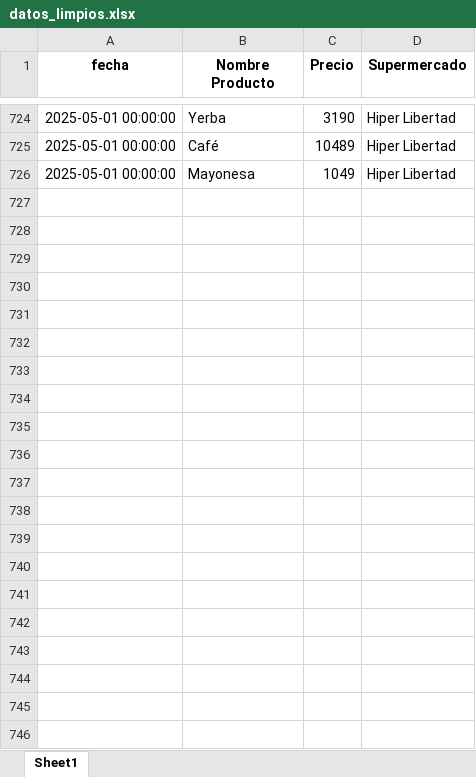
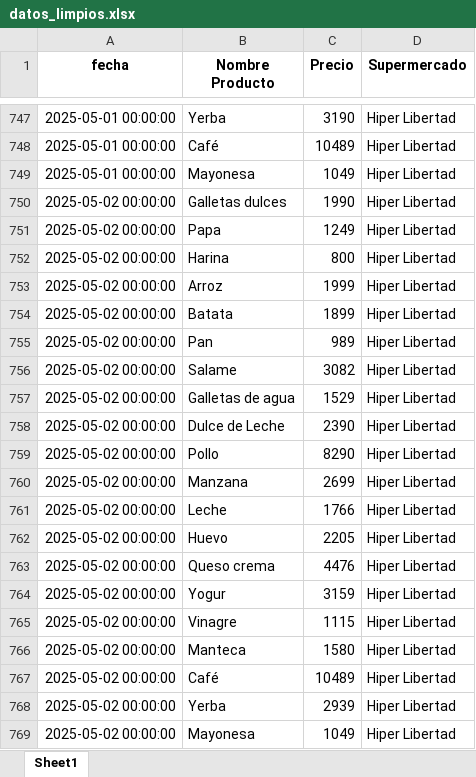
Before and after one commit to manuelpalomeque/Web-Scraper-canasta-basica, an Excel workbook: data/datos_limpios.xlsx, sheet Sheet1, drawn as a sheet; only a part is shown, gaps mark what is left out; values as stored, in another font and other column widths than the file's, no borders; the diff covers the shown part only; the diff names each change by its address in the sheet, - before the commit and + after, or states it on an @@ line.

```diff
--- a/data/datos_limpios.xlsx (sheet Sheet1)
+++ b/data/datos_limpios.xlsx (sheet Sheet1)
+row 750: 2025-05-02 00:00:00 | Galletas dulces | 1990 | Hiper Libertad
+row 751: 2025-05-02 00:00:00 | Papa | 1249 | Hiper Libertad
+row 752: 2025-05-02 00:00:00 | Harina | 800 | Hiper Libertad
+row 753: 2025-05-02 00:00:00 | Arroz | 1999 | Hiper Libertad
+row 754: 2025-05-02 00:00:00 | Batata | 1899 | Hiper Libertad
+row 755: 2025-05-02 00:00:00 | Pan | 989 | Hiper Libertad
+row 756: 2025-05-02 00:00:00 | Salame | 3082 | Hiper Libertad
+row 757: 2025-05-02 00:00:00 | Galletas de agua | 1529 | Hiper Libertad
+row 758: 2025-05-02 00:00:00 | Dulce de Leche | 2390 | Hiper Libertad
+row 759: 2025-05-02 00:00:00 | Pollo | 8290 | Hiper Libertad
+row 760: 2025-05-02 00:00:00 | Manzana | 2699 | Hiper Libertad
+row 761: 2025-05-02 00:00:00 | Leche | 1766 | Hiper Libertad
+row 762: 2025-05-02 00:00:00 | Huevo | 2205 | Hiper Libertad
+row 763: 2025-05-02 00:00:00 | Queso crema | 4476 | Hiper Libertad
+row 764: 2025-05-02 00:00:00 | Yogur | 3159 | Hiper Libertad
+row 765: 2025-05-02 00:00:00 | Vinagre | 1115 | Hiper Libertad
+row 766: 2025-05-02 00:00:00 | Manteca | 1580 | Hiper Libertad
+row 767: 2025-05-02 00:00:00 | Café | 10489 | Hiper Libertad
+row 768: 2025-05-02 00:00:00 | Yerba | 2939 | Hiper Libertad
+row 769: 2025-05-02 00:00:00 | Mayonesa | 1049 | Hiper Libertad
```
Also changed, not shown: 23 added rows elsewhere in this sheet, 2 other files.
